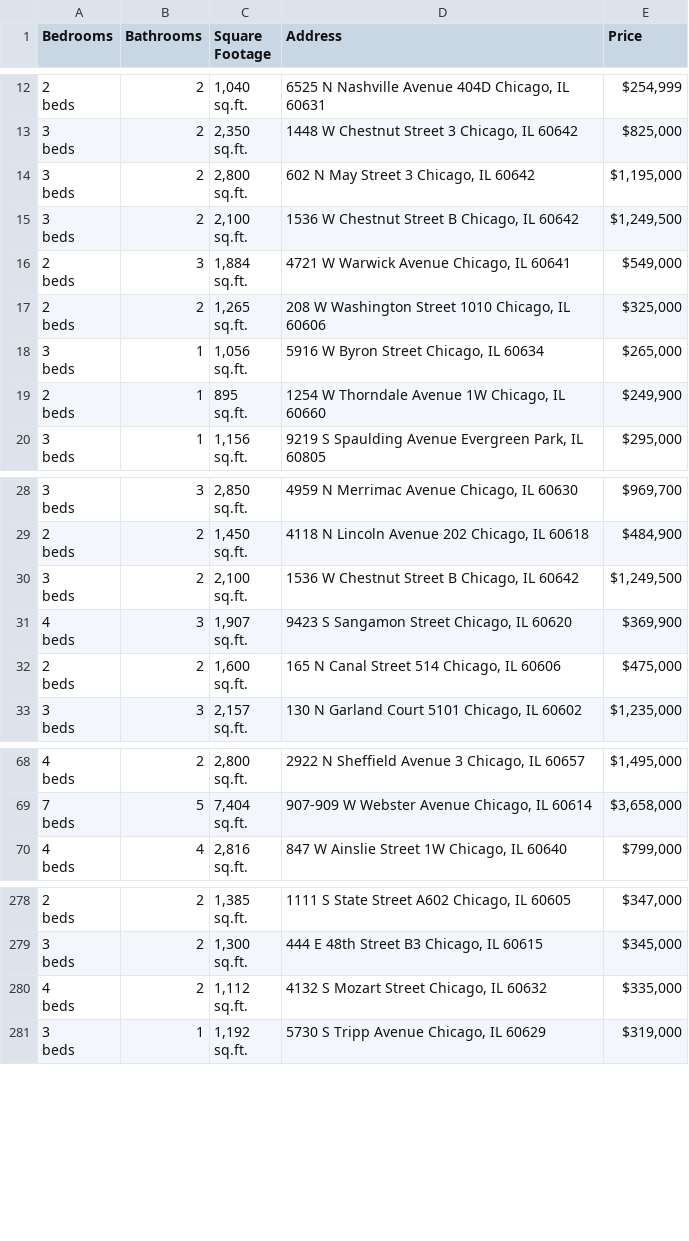
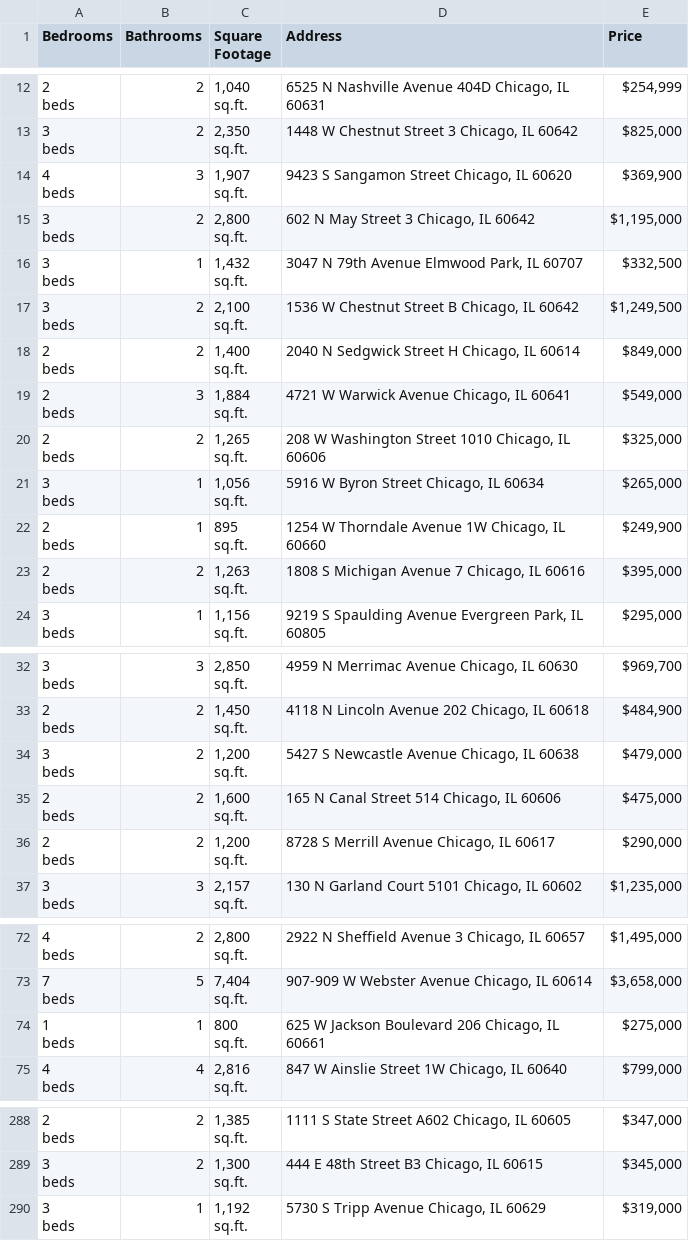
Before and after one commit to bilooo-web/webscraping_project_real_estate, a CSV file: raw_data.csv, drawn as a sheet; only a part is shown, gaps mark what is left out; the diff covers the shown part only.

```diff
--- a/raw_data.csv
+++ b/raw_data.csv
@@ -37,2 +37,5 @@ beds",2,"2,350
 sq.ft.","1448 W Chestnut Street 3 Chicago, IL 60642","$825,000"
+"4
+beds",3,"1,907
+sq.ft.","9423 S Sangamon Street Chicago, IL 60620","$369,900"
 "3
@@ -40,2 +43,5 @@ beds",2,"2,800
 sq.ft.","602 N May Street 3 Chicago, IL 60642","$1,195,000"
+"3
+beds",1,"1,432
+sq.ft.","3047 N 79th Avenue Elmwood Park, IL 60707","$332,500"
 "3
@@ -43,2 +49,5 @@ beds",2,"2,100
 sq.ft.","1536 W Chestnut Street B Chicago, IL 60642","$1,249,500"
+"2
+beds",2,"1,400
+sq.ft.","2040 N Sedgwick Street H Chicago, IL 60614","$849,000"
 "2
@@ -55,2 +64,5 @@ beds",1,"895
 sq.ft.","1254 W Thorndale Avenue 1W Chicago, IL 60660","$249,900"
+"2
+beds",2,"1,263
+sq.ft.","1808 S Michigan Avenue 7 Chicago, IL 60616","$395,000"
 "3
@@ -85,8 +97,5 @@ beds",2,"1,450
 sq.ft.","4118 N Lincoln Avenue 202 Chicago, IL 60618","$484,900"
-"3
-beds",2,"2,100
-sq.ft.","1536 W Chestnut Street B Chicago, IL 60642","$1,249,500"
-"4
-beds",3,"1,907
-sq.ft.","9423 S Sangamon Street Chicago, IL 60620","$369,900"
+"3
+beds",2,"1,200
+sq.ft.","5427 S Newcastle Avenue Chicago, IL 60638","$479,000"
 "2
@@ -94,2 +103,5 @@ beds",2,"1,600
 sq.ft.","165 N Canal Street 514 Chicago, IL 60606","$475,000"
+"2
+beds",2,"1,200
+sq.ft.","8728 S Merrill Avenue Chicago, IL 60617","$290,000"
 "3
@@ -205,2 +217,5 @@ beds",5,"7,404
 sq.ft.","907-909 W Webster Avenue Chicago, IL 60614","$3,658,000"
+"1
+beds",1,"800
+sq.ft.","625 W Jackson Boulevard 206 Chicago, IL 60661","$275,000"
 "4
@@ -835,5 +865,2 @@ beds",2,"1,300
 sq.ft.","444 E 48th Street B3 Chicago, IL 60615","$345,000"
-"4
-beds",2,"1,112
-sq.ft.","4132 S Mozart Street Chicago, IL 60632","$335,000"
 "3
```
Also changed, not shown: 8 added rows, 9 removed rows, 1 moved row and 6 edited cells elsewhere in this file, cleaned_data.csv.
